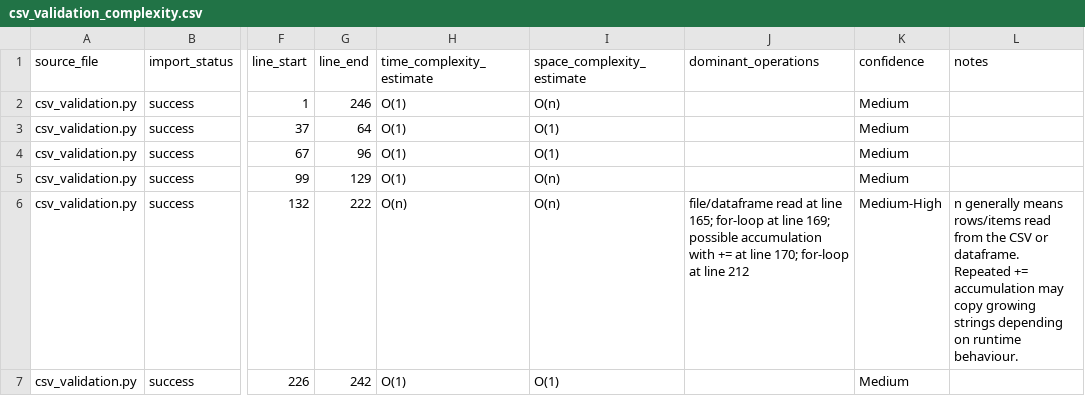
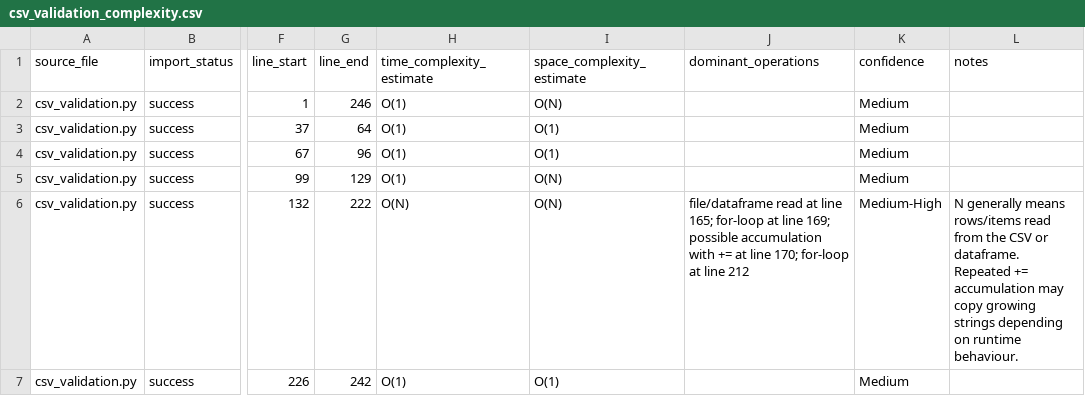
Before and after one commit to the-coder-alchemist/BDA-teamwork, a CSV file: complexity_reports/csv_validation_complexity.csv, drawn as a sheet; only a part is shown, gaps mark what is left out; the diff names each change by its address in the sheet, - before the commit and + after, or states it on an @@ line.

```diff
--- a/complexity_reports/csv_validation_complexity.csv
+++ b/complexity_reports/csv_validation_complexity.csv
-I2 (space_complexity_estimate): O(n)
+I2 (space_complexity_estimate): O(N)
-I5:I6 (space_complexity_estimate): O(n)
+I5:I6 (space_complexity_estimate): O(N)
-H6 (time_complexity_estimate): O(n)
+H6 (time_complexity_estimate): O(N)
-L6 (notes): n generally means…
+L6 (notes): N generally means…
```
Also changed, not shown: complexity_reports/analytics_stats_output_complexity.csv, complexity_reports/feature_enrichement_complexity.csv, 1 other file.
